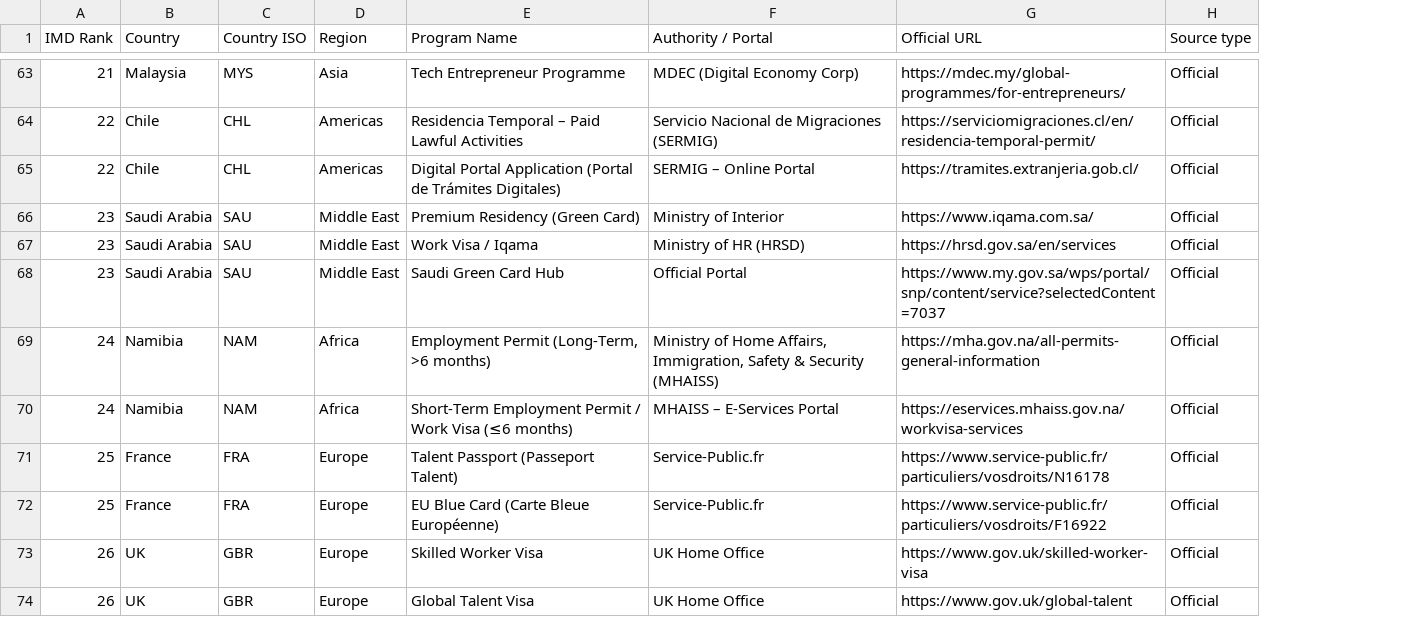
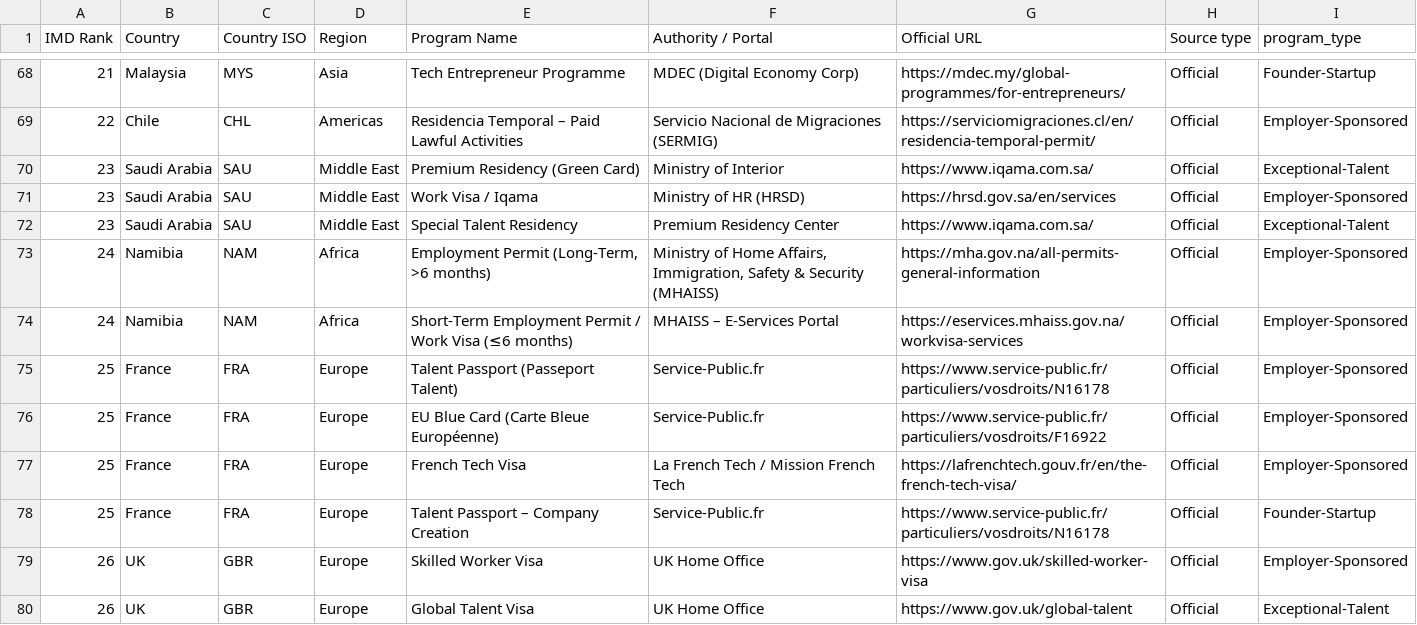
Before and after one commit to onetwothreefour1234onetwothreefour/gtmi, a CSV file: docs/existing-assets/programs_and_sources.csv, drawn as a sheet; only a part is shown, gaps mark what is left out; removed rows and columns are numbered as before the commit, all else as after; the diff covers the shown part only; the diff names each change by its address in the sheet, - before the commit and + after, or states it on an @@ line.

```diff
--- a/docs/existing-assets/programs_and_sources.csv
+++ b/docs/existing-assets/programs_and_sources.csv
+column I (program_type), rows 68-76: Founder-Startup | Employer-Sponsored | Exceptional-Talent | Employer-Sponsored | Exceptional-Talent | Employer-Sponsored | Employer-Sponsored | Employer-Sponsored | Employer-Sponsored; rows 79-80: Employer-Sponsored | Exceptional-Talent
-row 65: 22 | Chile | CHL | Americas | Digital Portal Application (Portal de Trámites Digitales) | SERMIG – Online Portal | https://tramites.extranjeria.gob.cl/ | Official
-E72 (Program Name): Saudi Green Card Hub
+E72 (Program Name): Special Talent Residency
-F72 (Authority / Portal): Official Portal
+F72 (Authority / Portal): Premium Residency Center
-G72 (Official URL): https://www.my.gov.sa/wps/portal/snp/content/service?selectedContent=7037
+G72 (Official URL): https://www.iqama.com.sa/
+row 77: 25 | France | FRA | Europe | French Tech Visa | La French Tech / Mission French Tech | https://lafrenchtech.gouv.fr/en/the-french-tech-visa/ | Official | Employer-Sponsored
+row 78: 25 | France | FRA | Europe | Talent Passport – Company Creation | Service-Public.fr | https://www.service-public.fr/particuliers/vosdroits/N16178 | Official | Founder-Startup
```
Also changed, not shown: 10 added rows, 5 removed rows and 3 edited cells elsewhere in this file.
